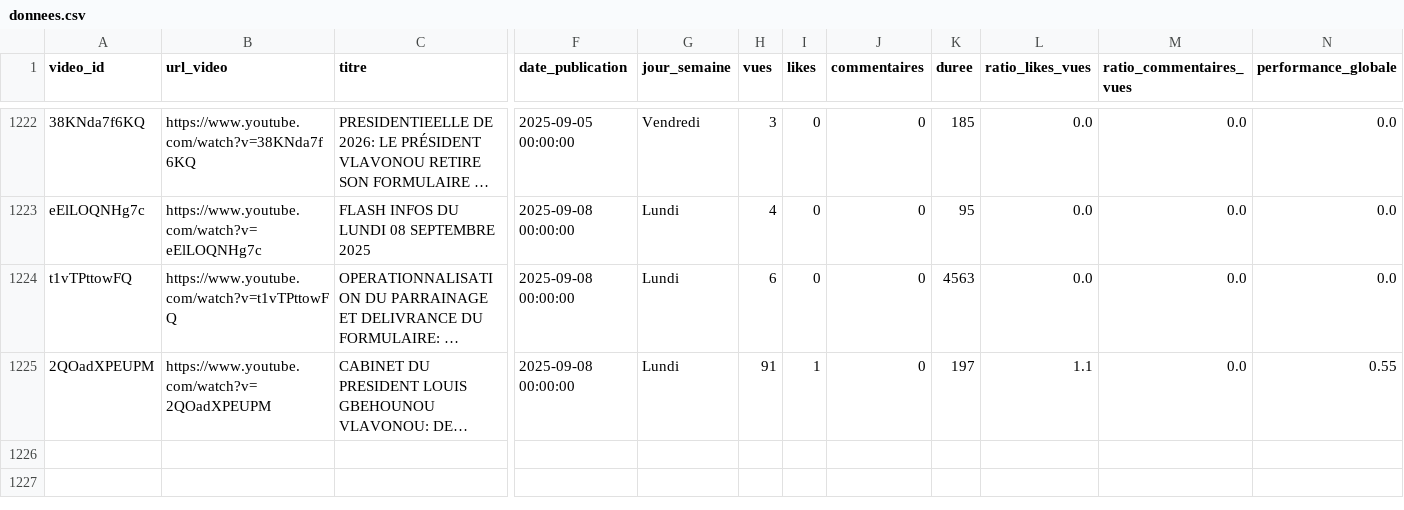
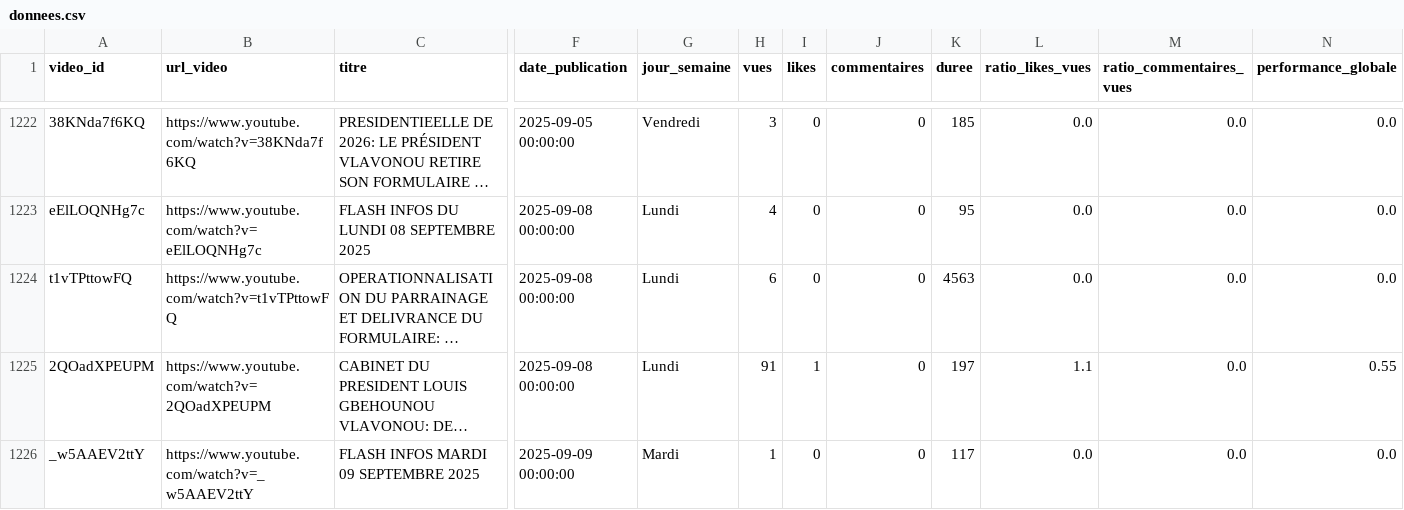
Before and after one commit to duv40/AN-Project, a CSV file: donnees.csv, drawn as a sheet; only a part is shown, gaps mark what is left out; long unchanged cells end in …; rows hold the shown columns only; the diff names each change by its address in the sheet, - before the commit and + after, or states it on an @@ line.

```diff
--- a/donnees.csv
+++ b/donnees.csv
+row 1226: _w5AAEV2ttY | https://www.youtube.com/watch?v=_w5AAEV2ttY | FLASH INFOS MARDI 09 SEPTEMBRE 2025 | 2025-09-09 00:00:00 | Mardi | 1 | 0 | 0 | 117 | 0.0 | 0.0 | 0.0
```
